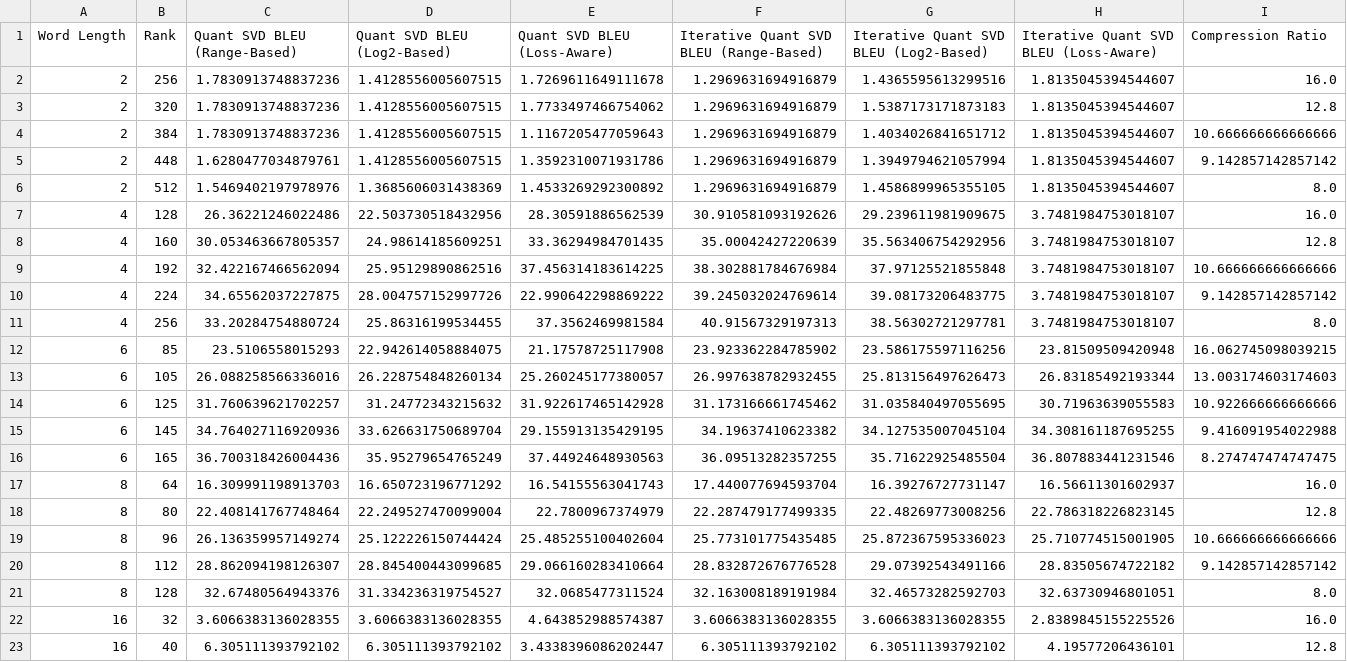
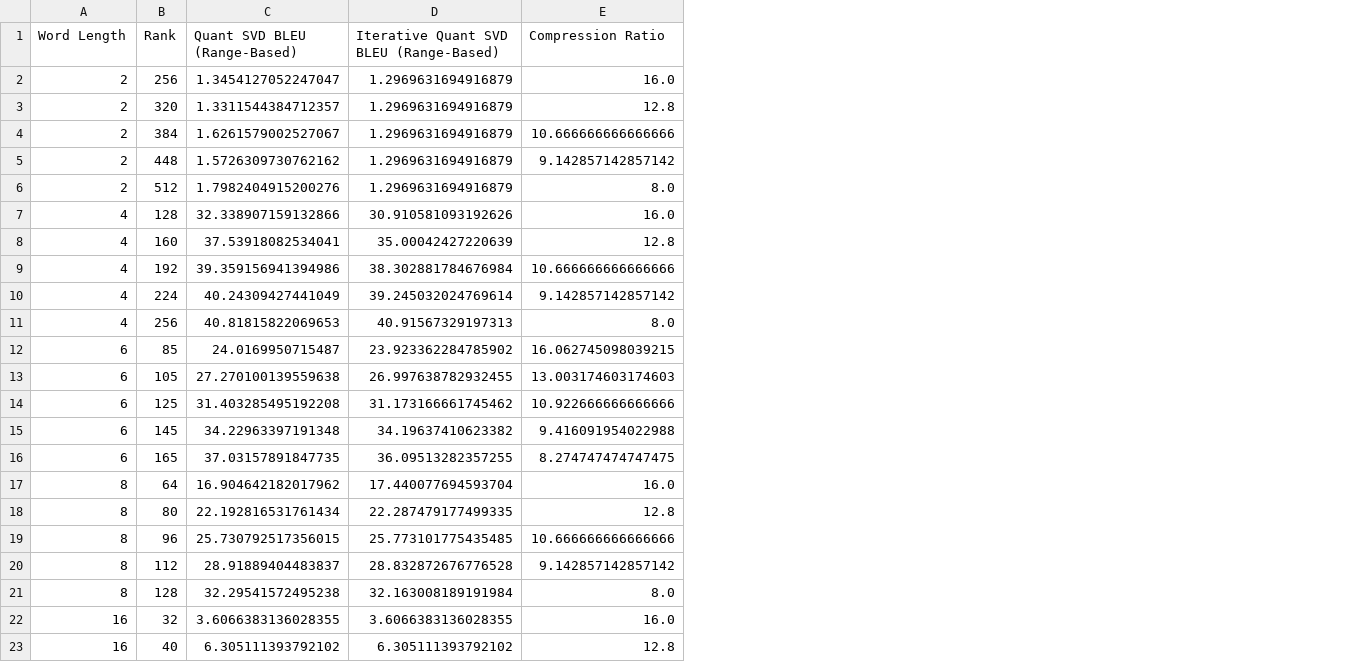
Before and after one commit to justinhuang666666/Approximate-Matrix-Vector-Multiplication, a CSV file: server/svd_quantization_results_scaling3.csv, drawn as a sheet; only a part is shown; the diff names each change by its address in the sheet, - before the commit and + after, or states it on an @@ line.

Commit message:
udpate iterative blue result

```diff
--- a/server/svd_quantization_results_scaling3.csv
+++ b/server/svd_quantization_results_scaling3.csv
-column D (Quant SVD BLEU (Log2-Based)), rows 2-23: 1.4128556005607515 | 1.4128556005607515 | 1.4128556005607515 | 1.4128556005607515 | 1.3685606031438369 | 22.503730518432956 | 24.98614185609251 | 25.95129890862516 | 28.004757152997726 | 25.86316199534455 | 22.942614058884075 | 26.228754848260134 | 31.24772343215632 | 33.626631750689704 | 35.95279654765249 | 16.650723196771292 | 22.249527470099004 | 25.122226150744424 | 28.845400443099685 | 31.334236319754527 | 3.6066383136028355 | 6.305111393792102
-column E (Quant SVD BLEU (Loss-Aware)), rows 2-23: 1.7269611649111678 | 1.7733497466754062 | 1.1167205477059643 | 1.3592310071931786 | 1.4533269292300892 | 28.30591886562539 | 33.36294984701435 | 37.456314183614225 | 22.990642298869222 | 37.3562469981584 | 21.17578725117908 | 25.260245177380057 | 31.922617465142928 | 29.155913135429195 | 37.44924648930563 | 16.54155563041743 | 22.7800967374979 | 25.485255100402604 | 29.066160283410664 | 32.0685477311524 | 4.643852988574387 | 3.4338396086202447
-column G, rows 1-23: Iterative Quant SVD BLEU (Log2-Based) | 1.4365595613299516 | 1.5387173171873183 | 1.4034026841651712 | 1.3949794621057994 | 1.4586899965355105 | 29.239611981909675 | 35.563406754292956 | 37.97125521855848 | 39.08173206483775 | 38.56302721297781 | 23.586175597116256 | 25.813156497626473 | 31.035840497055695 | 34.127535007045104 | 35.71622925485504 | 16.39276727731147 | 22.48269773008256 | 25.872367595336023 | 29.07392543491166 | 32.46573282592703 | 3.6066383136028355 | 6.305111393792102
-column H, rows 1-23: Iterative Quant SVD BLEU (Loss-Aware) | 1.8135045394544607 | 1.8135045394544607 | 1.8135045394544607 | 1.8135045394544607 | 1.8135045394544607 | 3.7481984753018107 | 3.7481984753018107 | 3.7481984753018107 | 3.7481984753018107 | 3.7481984753018107 | 23.81509509420948 | 26.83185492193344 | 30.71963639055583 | 34.308161187695255 | 36.807883441231546 | 16.56611301602937 | 22.786318226823145 | 25.710774515001905 | 28.83505674722182 | 32.63730946801051 | 2.8389845155225526 | 4.19577206436101
-C2 (Quant SVD BLEU (Range-Based)): 1.7830913748837236
+C2 (Quant SVD BLEU (Range-Based)): 1.3454127052247047
-C3 (Quant SVD BLEU (Range-Based)): 1.7830913748837236
+C3 (Quant SVD BLEU (Range-Based)): 1.3311544384712357
-C4 (Quant SVD BLEU (Range-Based)): 1.7830913748837236
+C4 (Quant SVD BLEU (Range-Based)): 1.6261579002527067
-C5 (Quant SVD BLEU (Range-Based)): 1.6280477034879761
+C5 (Quant SVD BLEU (Range-Based)): 1.5726309730762162
-C6 (Quant SVD BLEU (Range-Based)): 1.5469402197978976
+C6 (Quant SVD BLEU (Range-Based)): 1.7982404915200276
-C7 (Quant SVD BLEU (Range-Based)): 26.36221246022486
+C7 (Quant SVD BLEU (Range-Based)): 32.338907159132866
-C8 (Quant SVD BLEU (Range-Based)): 30.053463667805357
+C8 (Quant SVD BLEU (Range-Based)): 37.53918082534041
-C9 (Quant SVD BLEU (Range-Based)): 32.422167466562094
+C9 (Quant SVD BLEU (Range-Based)): 39.359156941394986
-C10 (Quant SVD BLEU (Range-Based)): 34.65562037227875
+C10 (Quant SVD BLEU (Range-Based)): 40.24309427441049
-C11 (Quant SVD BLEU (Range-Based)): 33.20284754880724
+C11 (Quant SVD BLEU (Range-Based)): 40.81815822069653
-C12 (Quant SVD BLEU (Range-Based)): 23.5106558015293
+C12 (Quant SVD BLEU (Range-Based)): 24.0169950715487
-C13 (Quant SVD BLEU (Range-Based)): 26.088258566336016
+C13 (Quant SVD BLEU (Range-Based)): 27.270100139559638
-C14 (Quant SVD BLEU (Range-Based)): 31.760639621702257
+C14 (Quant SVD BLEU (Range-Based)): 31.403285495192208
-C15 (Quant SVD BLEU (Range-Based)): 34.764027116920936
+C15 (Quant SVD BLEU (Range-Based)): 34.22963397191348
-C16 (Quant SVD BLEU (Range-Based)): 36.700318426004436
+C16 (Quant SVD BLEU (Range-Based)): 37.03157891847735
-C17 (Quant SVD BLEU (Range-Based)): 16.309991198913703
+C17 (Quant SVD BLEU (Range-Based)): 16.904642182017962
-C18 (Quant SVD BLEU (Range-Based)): 22.408141767748464
+C18 (Quant SVD BLEU (Range-Based)): 22.192816531761434
-C19 (Quant SVD BLEU (Range-Based)): 26.136359957149274
+C19 (Quant SVD BLEU (Range-Based)): 25.730792517356015
-C20 (Quant SVD BLEU (Range-Based)): 28.862094198126307
+C20 (Quant SVD BLEU (Range-Based)): 28.91889404483837
-C21 (Quant SVD BLEU (Range-Based)): 32.67480564943376
+C21 (Quant SVD BLEU (Range-Based)): 32.29541572495238
```
